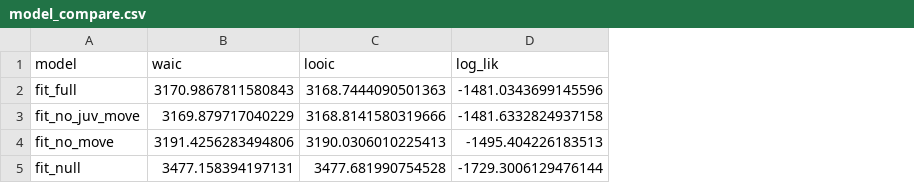
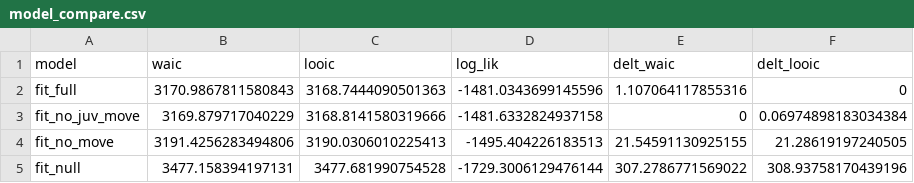
Before and after one commit to jsphillips2/stkl_model, a CSV file: output/model_compare.csv, drawn as a sheet; the diff names each change by its address in the sheet, - before the commit and + after, or states it on an @@ line.

```diff
--- a/output/model_compare.csv
+++ b/output/model_compare.csv
+column E (delt_waic), rows 2-5: 1.107064117855316 | 0 | 21.54591130925155 | 307.2786771569022
+column F (delt_looic), rows 2-5: 0 | 0.06974898183034384 | 21.28619197240505 | 308.93758170439196
```
Also changed, not shown: 7 other files.
